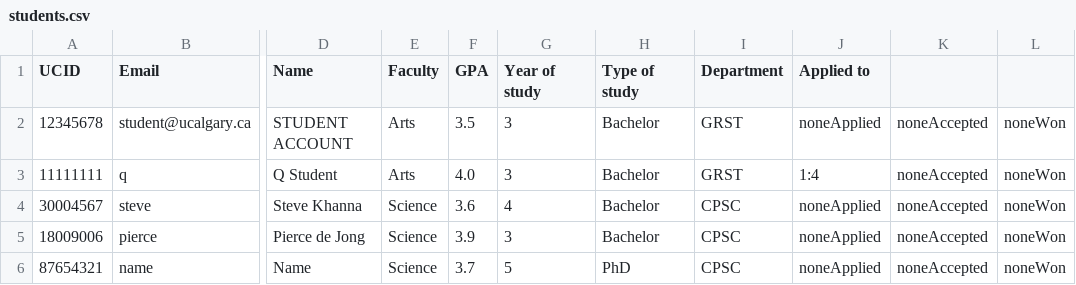
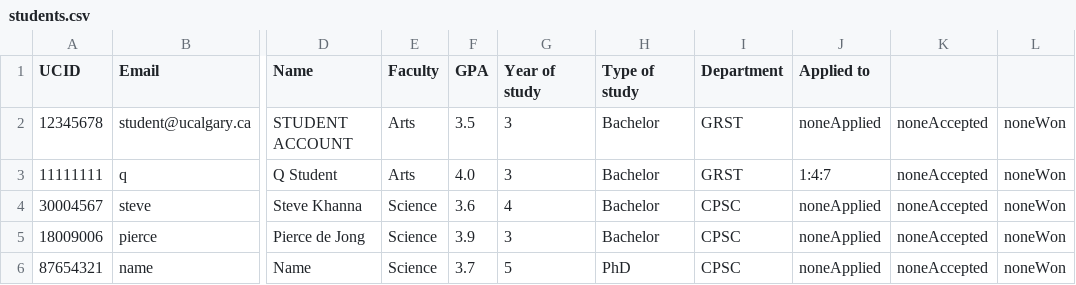
Before and after one commit to stevekhanna/Scholarship---Java, a CSV file: src/data/students.csv, drawn as a sheet; only a part is shown, gaps mark what is left out; the diff names each change by its address in the sheet, - before the commit and + after, or states it on an @@ line.

```diff
--- a/src/data/students.csv
+++ b/src/data/students.csv
-J3 (Applied to): 1:4
+J3 (Applied to): 1:4:7
```
Also changed, not shown: src/data/scholarships.csv, 14 other files.
